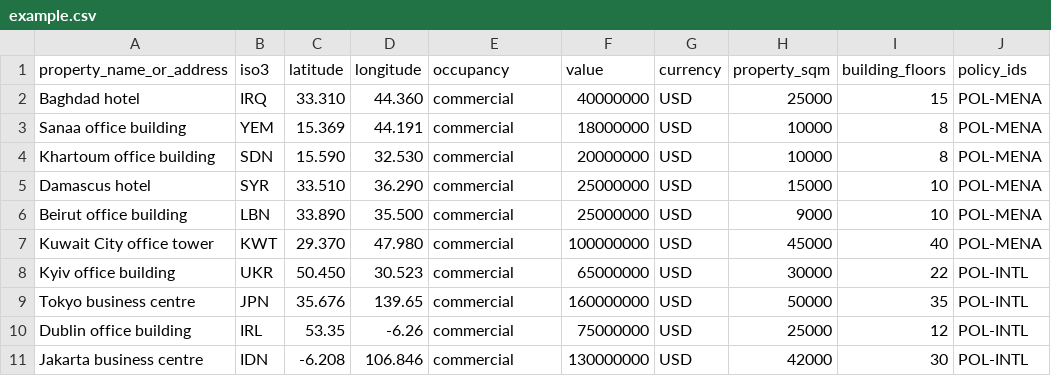
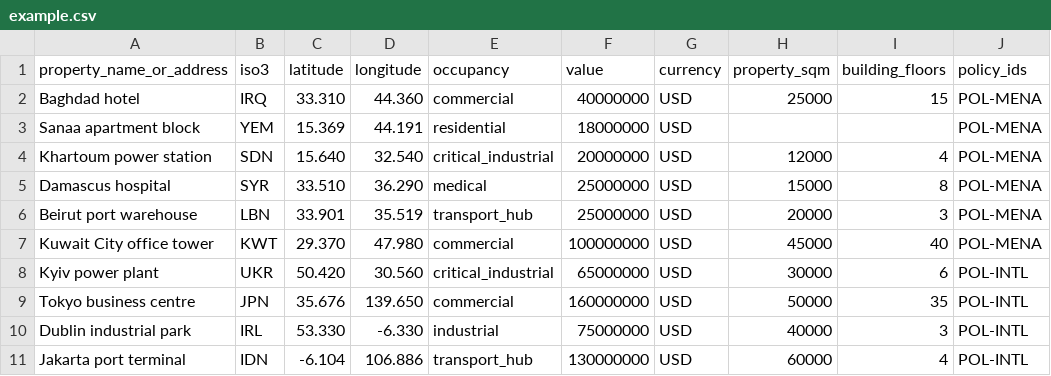
Before and after one commit to MoezAbeidi/silfio-dashboard, a CSV file: books/example.csv, drawn as a sheet.

```diff
--- a/books/example.csv
+++ b/books/example.csv
@@ -2,10 +2,10 @@ property_name_or_address,iso3,latitude,longitude,occupancy,value,currency,proper
 Baghdad hotel,IRQ,33.310,44.360,commercial,40000000,USD,25000,15,POL-MENA
-Sanaa office building,YEM,15.369,44.191,commercial,18000000,USD,10000,8,POL-MENA
-Khartoum office building,SDN,15.590,32.530,commercial,20000000,USD,10000,8,POL-MENA
-Damascus hotel,SYR,33.510,36.290,commercial,25000000,USD,15000,10,POL-MENA
-Beirut office building,LBN,33.890,35.500,commercial,25000000,USD,9000,10,POL-MENA
+Sanaa apartment block,YEM,15.369,44.191,residential,18000000,USD,,,POL-MENA
+Khartoum power station,SDN,15.640,32.540,critical_industrial,20000000,USD,12000,4,POL-MENA
+Damascus hospital,SYR,33.510,36.290,medical,25000000,USD,15000,8,POL-MENA
+Beirut port warehouse,LBN,33.901,35.519,transport_hub,25000000,USD,20000,3,POL-MENA
 Kuwait City office tower,KWT,29.370,47.980,commercial,100000000,USD,45000,40,POL-MENA
-Kyiv office building,UKR,50.450,30.523,commercial,65000000,USD,30000,22,POL-INTL
-Tokyo business centre,JPN,35.676,139.65,commercial,160000000,USD,50000,35,POL-INTL
-Dublin office building,IRL,53.35,-6.26,commercial,75000000,USD,25000,12,POL-INTL
-Jakarta business centre,IDN,-6.208,106.846,commercial,130000000,USD,42000,30,POL-INTL
+Kyiv power plant,UKR,50.420,30.560,critical_industrial,65000000,USD,30000,6,POL-INTL
+Tokyo business centre,JPN,35.676,139.650,commercial,160000000,USD,50000,35,POL-INTL
+Dublin industrial park,IRL,53.330,-6.330,industrial,75000000,USD,40000,3,POL-INTL
+Jakarta port terminal,IDN,-6.104,106.886,transport_hub,130000000,USD,60000,4,POL-INTL
```
Also changed, not shown: silfio_dashboard/data/country_regions.csv, 3 other files.
